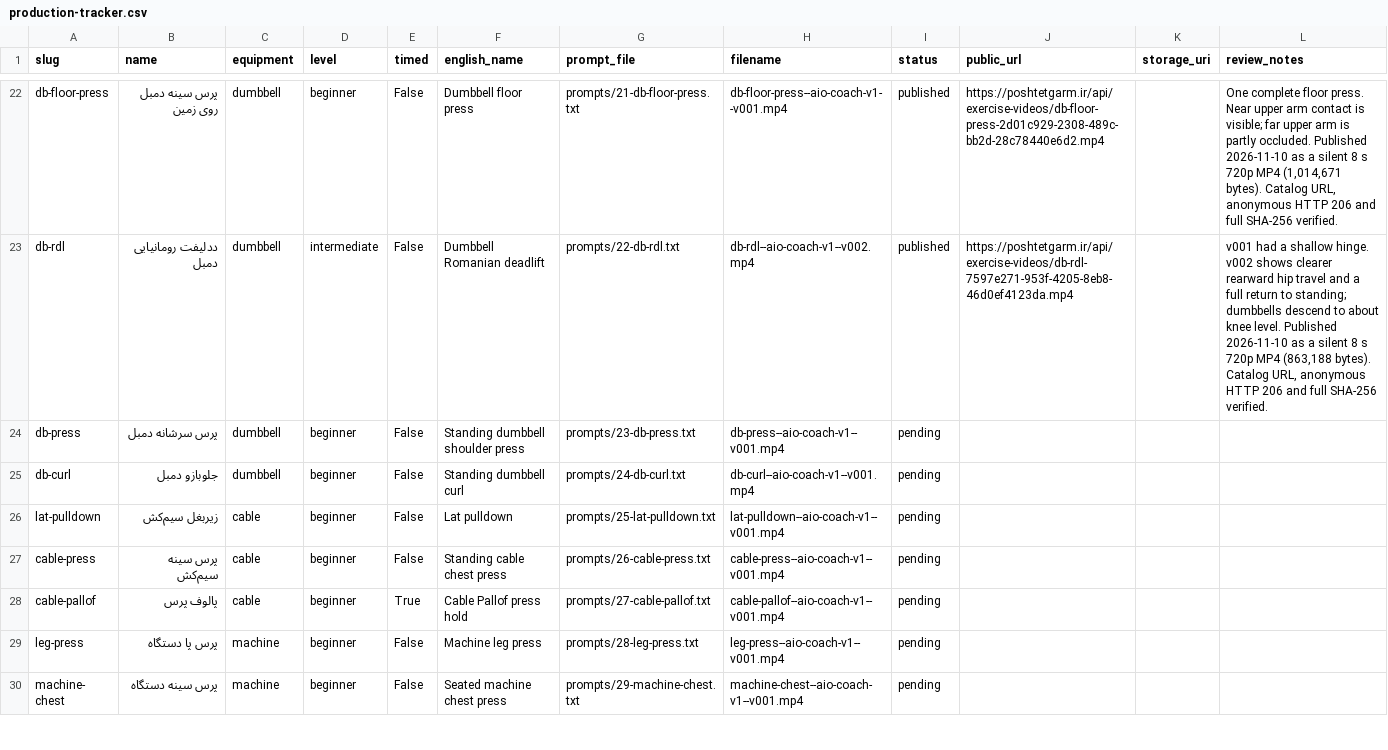
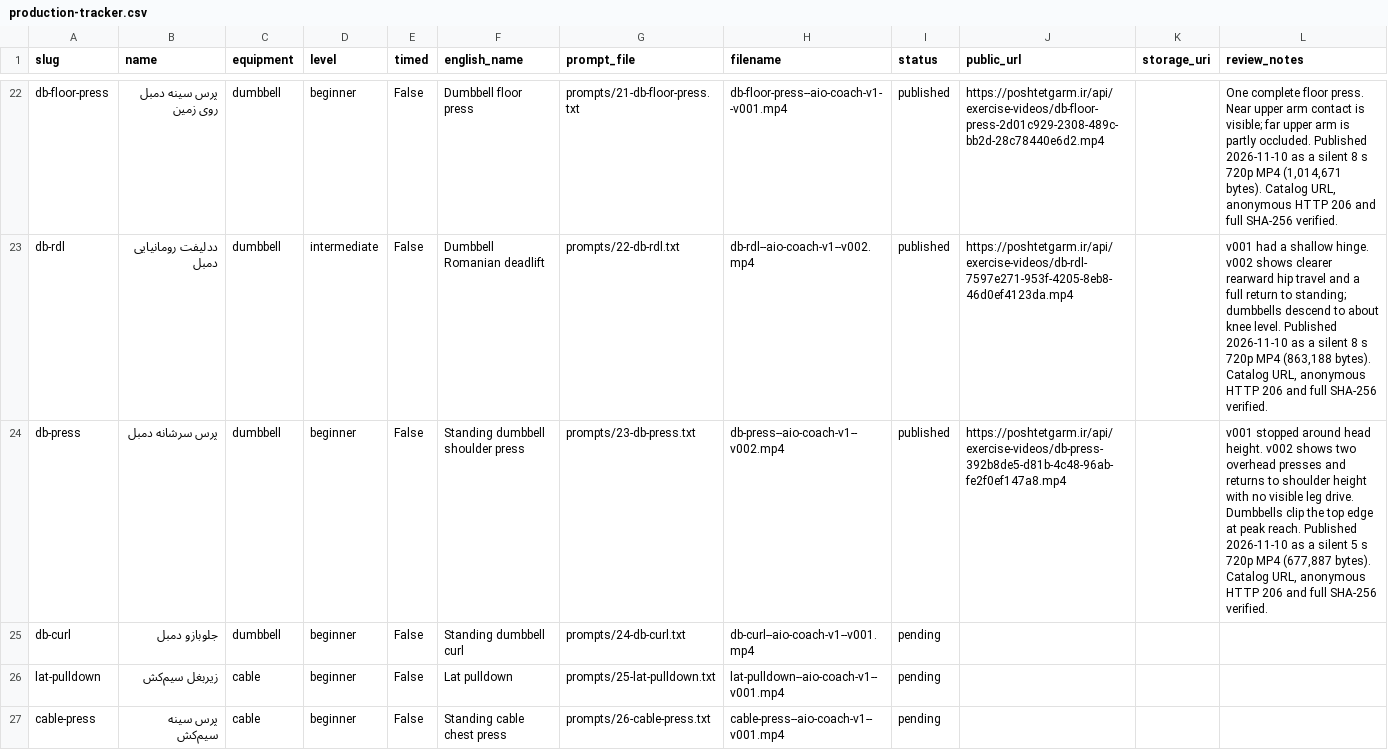
Before and after one commit to mojtabanpe/all_in_one, a CSV file: docs/exercise-video-kit/production-tracker.csv, drawn as a sheet; only a part is shown, gaps mark what is left out; the shorter side is filled out with more unchanged rows.

Commit message:
docs(health): record published dumbbell shoulder press

```diff
--- a/docs/exercise-video-kit/production-tracker.csv
+++ b/docs/exercise-video-kit/production-tracker.csv
@@ -23,3 +23,3 @@ db-floor-press,پرس سینه دمبل روی زمین,dumbbell,beginner,False,
 db-rdl,ددلیفت رومانیایی دمبل,dumbbell,intermediate,False,Dumbbell Romanian deadlift,prompts/22-db-rdl.txt,db-rdl--aio-coach-v1--v002.mp4,published,https://poshtetgarm.ir/api/exercise-videos/db-rdl-7597e271-953f-4205-8eb8-46d0ef4123da.mp4,,"v001 had a shallow hinge. v002 shows clearer rearward hip travel and a full return to standing; dumbbells descend to about knee level. Published 2026-11-10 as a silent 8 s 720p MP4 (863,188 bytes). Catalog URL, anonymous HTTP 206 and full SHA-256 verified."
-db-press,پرس سرشانه دمبل,dumbbell,beginner,False,Standing dumbbell shoulder press,prompts/23-db-press.txt,db-press--aio-coach-v1--v001.mp4,pending,,,
+db-press,پرس سرشانه دمبل,dumbbell,beginner,False,Standing dumbbell shoulder press,prompts/23-db-press.txt,db-press--aio-coach-v1--v002.mp4,published,https://poshtetgarm.ir/api/exercise-videos/db-press-392b8de5-d81b-4c48-96ab-fe2f0ef147a8.mp4,,"v001 stopped around head height. v002 shows two overhead presses and returns to shoulder height with no visible leg drive. Dumbbells clip the top edge at peak reach. Published 2026-11-10 as a silent 5 s 720p MP4 (677,887 bytes). Catalog URL, anonymous HTTP 206 and full SHA-256 verified."
 db-curl,جلوبازو دمبل,dumbbell,beginner,False,Standing dumbbell curl,prompts/24-db-curl.txt,db-curl--aio-coach-v1--v001.mp4,pending,,,
```
Also changed, not shown: 2 other files.
